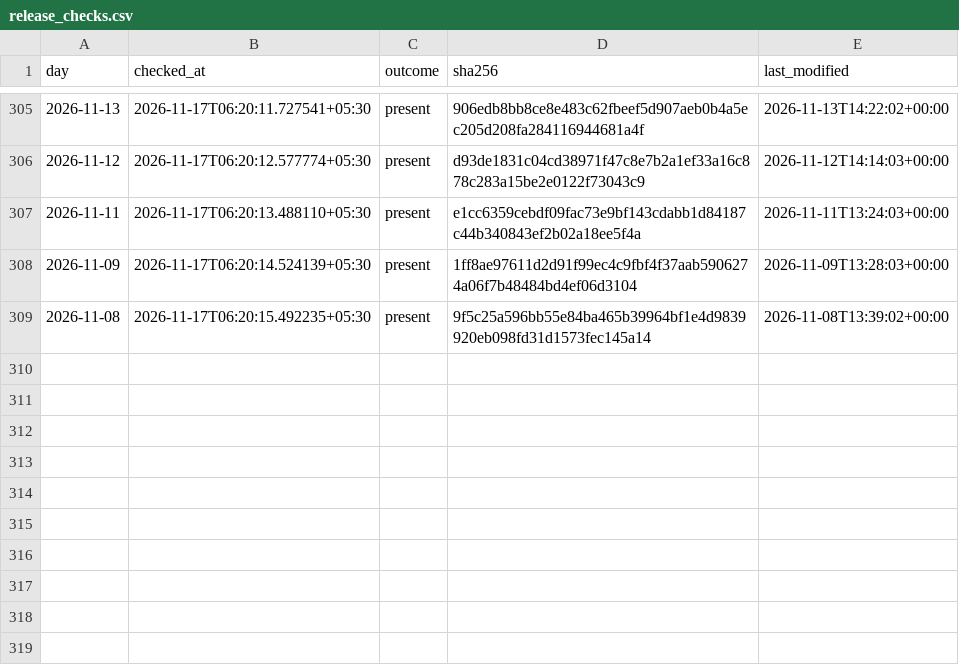
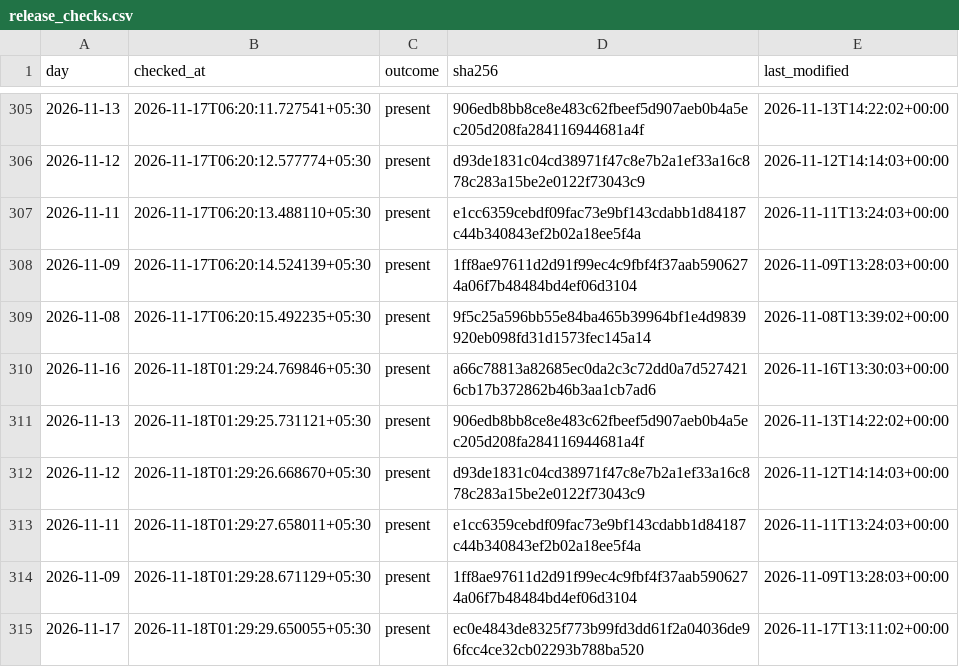
Before and after one commit to exepex/omenix-ingestion, a CSV file: research/data/participant_oi/actions/release_checks.csv, drawn as a sheet; only a part is shown, gaps mark what is left out; the diff names each change by its address in the sheet, - before the commit and + after, or states it on an @@ line.

```diff
--- a/research/data/participant_oi/actions/release_checks.csv
+++ b/research/data/participant_oi/actions/release_checks.csv
+row 310: 2026-11-16 | 2026-11-18T01:29:24.769846+05:30 | present | a66c78813a82685ec0da2c3c72dd0a7d5274216cb17b372862b46b3aa1cb7ad6 | 2026-11-16T13:30:03+00:00
+row 311: 2026-11-13 | 2026-11-18T01:29:25.731121+05:30 | present | 906edb8bb8ce8e483c62fbeef5d907aeb0b4a5ec205d208fa284116944681a4f | 2026-11-13T14:22:02+00:00
+row 312: 2026-11-12 | 2026-11-18T01:29:26.668670+05:30 | present | d93de1831c04cd38971f47c8e7b2a1ef33a16c878c283a15be2e0122f73043c9 | 2026-11-12T14:14:03+00:00
+row 313: 2026-11-11 | 2026-11-18T01:29:27.658011+05:30 | present | e1cc6359cebdf09fac73e9bf143cdabb1d84187c44b340843ef2b02a18ee5f4a | 2026-11-11T13:24:03+00:00
+row 314: 2026-11-09 | 2026-11-18T01:29:28.671129+05:30 | present | 1ff8ae97611d2d91f99ec4c9fbf4f37aab5906274a06f7b48484bd4ef06d3104 | 2026-11-09T13:28:03+00:00
+row 315: 2026-11-17 | 2026-11-18T01:29:29.650055+05:30 | present | ec0e4843de8325f773b99fd3dd61f2a04036de96fcc4ce32cb02293b788ba520 | 2026-11-17T13:11:02+00:00
```
Also changed, not shown: research/data/participant_oi/actions/release_check_starts.csv.
